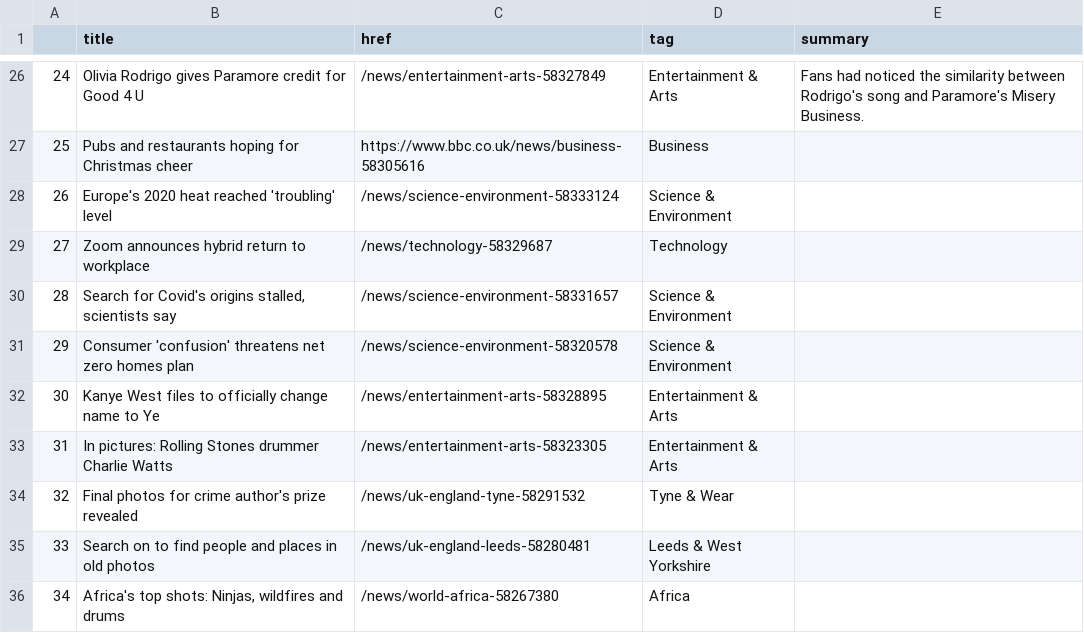
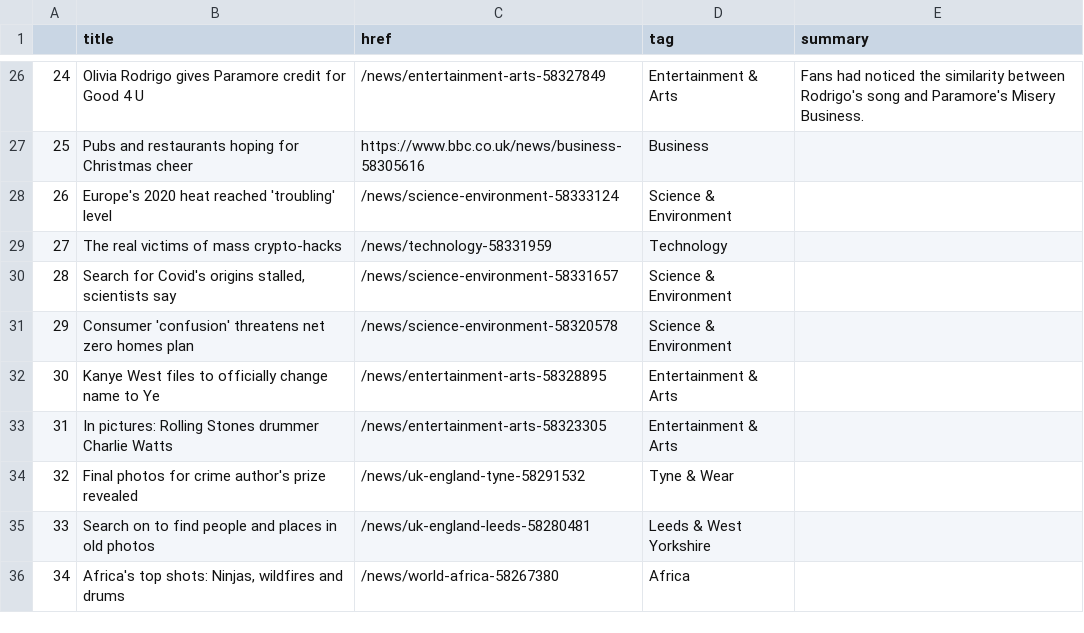
Before and after one commit to kgrumke/automatic-scraper, a CSV file: bbc-headlines.csv, drawn as a sheet; only a part is shown, gaps mark what is left out.

```diff
--- a/bbc-headlines.csv
+++ b/bbc-headlines.csv
@@ -28,3 +28,3 @@
 26,Europe's 2020 heat reached 'troubling' level,/news/science-environment-58333124,Science & Environment,
-27,Zoom announces hybrid return to workplace,/news/technology-58329687,Technology,
+27,The real victims of mass crypto-hacks,/news/technology-58331959,Technology,
 28,"Search for Covid's origins stalled, scientists say",/news/science-environment-58331657,Science & Environment,
```
